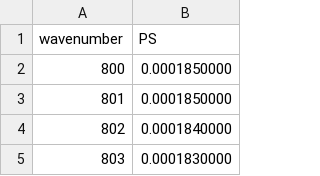
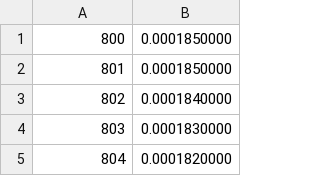
Before and after one commit to ameyaphatak/interview_data, a CSV file: reference2.csv, drawn as a sheet; only a part is shown; the shorter side is filled out with more unchanged rows.

Commit message:
Update reference2.csv

```diff
--- a/reference2.csv
+++ b/reference2.csv
@@ -1,2 +1 @@
-wavenumber,PS
 800,0.0001850000
```
